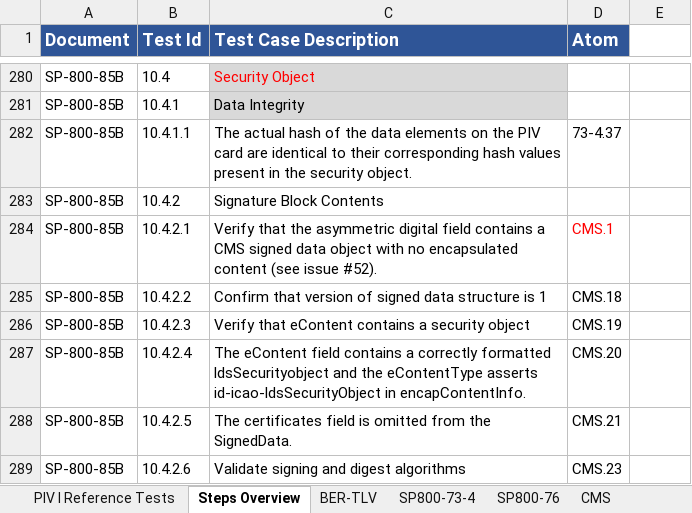
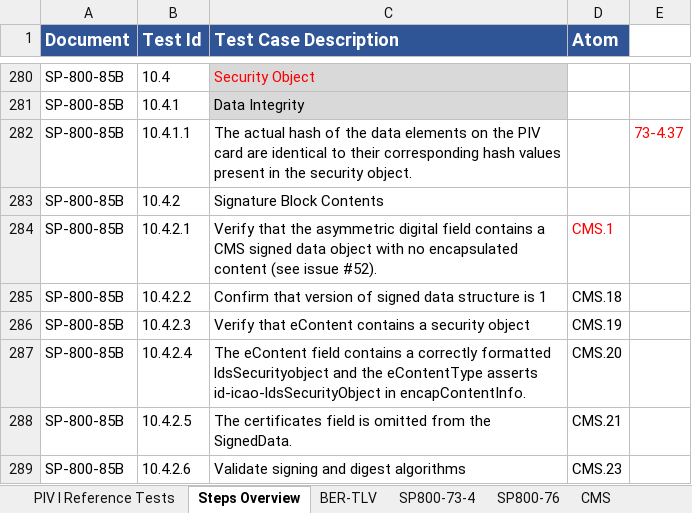
Before and after one commit to GSA/piv-conformance, an Excel workbook: docs/coverage-testing/85b_test_definitions_PIV_ICAM_Test_Cards_Exploded.xlsx, sheet Steps Overview, drawn as a sheet; only a part is shown, gaps mark what is left out; values as stored, in another font and other column widths than the file's, no borders; the diff names each change by its address in the sheet, - before the commit and + after, or states it on an @@ line.

Commit message:
Temporarily removed 73-4.37 from sheet

```diff
--- a/docs/coverage-testing/85b_test_definitions_PIV_ICAM_Test_Cards_Exploded.xlsx (sheet Steps Overview)
+++ b/docs/coverage-testing/85b_test_definitions_PIV_ICAM_Test_Cards_Exploded.xlsx (sheet Steps Overview)
-D282 (Atom): 73-4.37
+D282 (Atom): (empty)
-E282: (empty)
+E282: 73-4.37
```
